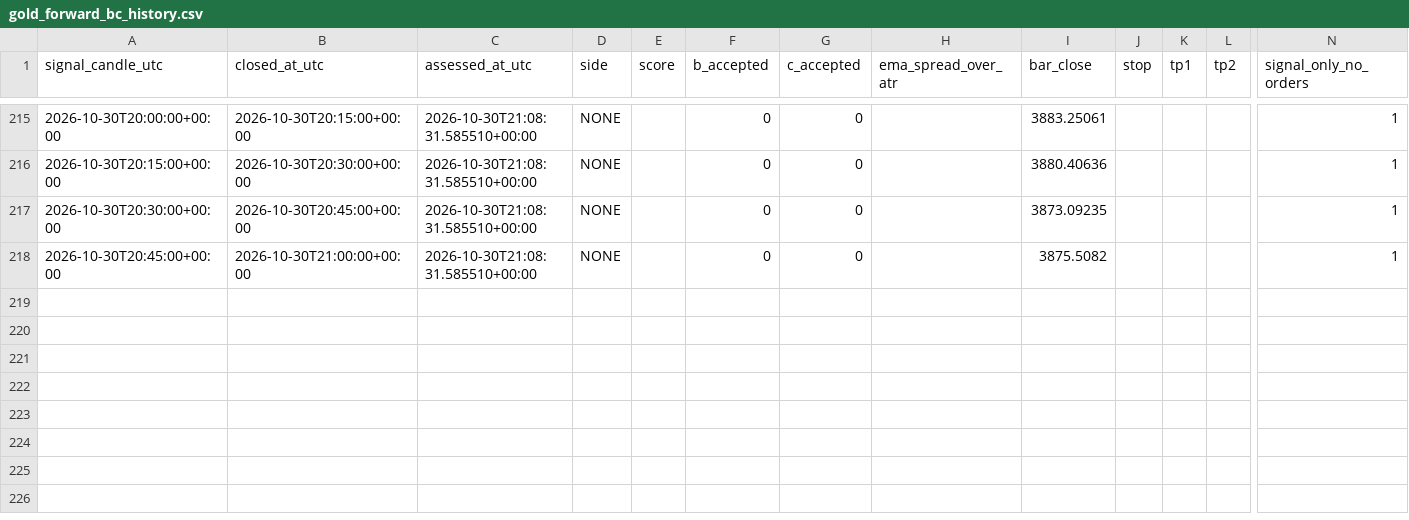
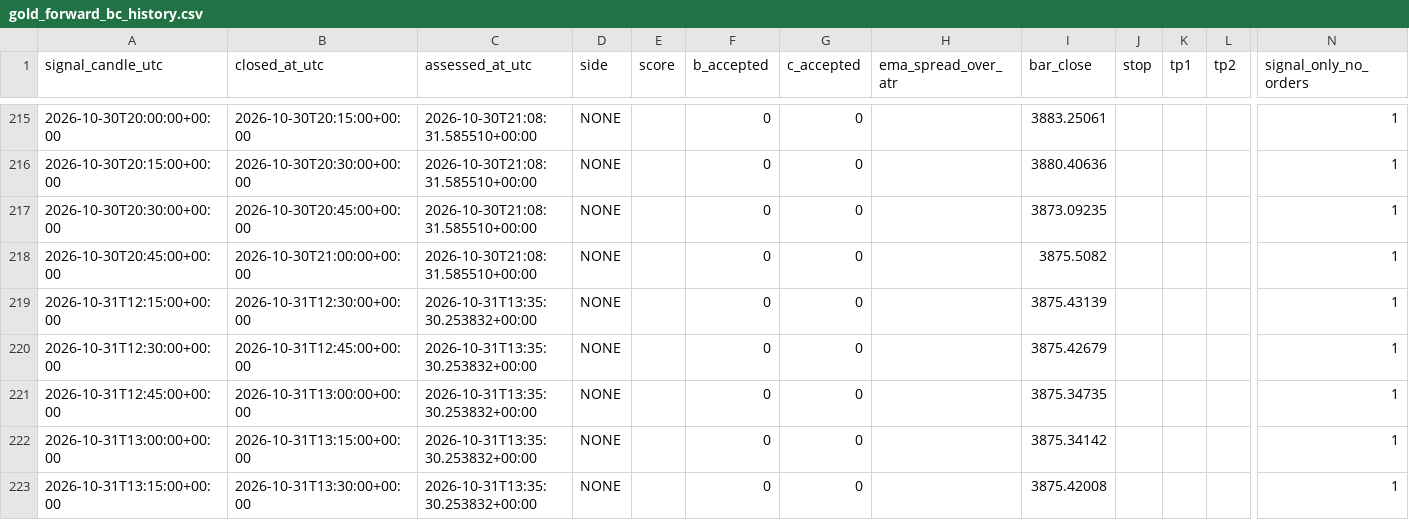
Before and after one commit to ReneGold/gold-signal-bot, a CSV file: gold_forward_bc_history.csv, drawn as a sheet; only a part is shown, gaps mark what is left out; rows hold the shown columns only; the diff names each change by its address in the sheet, - before the commit and + after, or states it on an @@ line.

```diff
--- a/gold_forward_bc_history.csv
+++ b/gold_forward_bc_history.csv
+row 219: 2026-10-31T12:15:00+00:00 | 2026-10-31T12:30:00+00:00 | 2026-10-31T13:35:30.253832+00:00 | NONE |  | 0 | 0 |  | 3875.43139 |  |  |  | 1
+row 220: 2026-10-31T12:30:00+00:00 | 2026-10-31T12:45:00+00:00 | 2026-10-31T13:35:30.253832+00:00 | NONE |  | 0 | 0 |  | 3875.42679 |  |  |  | 1
+row 221: 2026-10-31T12:45:00+00:00 | 2026-10-31T13:00:00+00:00 | 2026-10-31T13:35:30.253832+00:00 | NONE |  | 0 | 0 |  | 3875.34735 |  |  |  | 1
+row 222: 2026-10-31T13:00:00+00:00 | 2026-10-31T13:15:00+00:00 | 2026-10-31T13:35:30.253832+00:00 | NONE |  | 0 | 0 |  | 3875.34142 |  |  |  | 1
+row 223: 2026-10-31T13:15:00+00:00 | 2026-10-31T13:30:00+00:00 | 2026-10-31T13:35:30.253832+00:00 | NONE |  | 0 | 0 |  | 3875.42008 |  |  |  | 1
```
